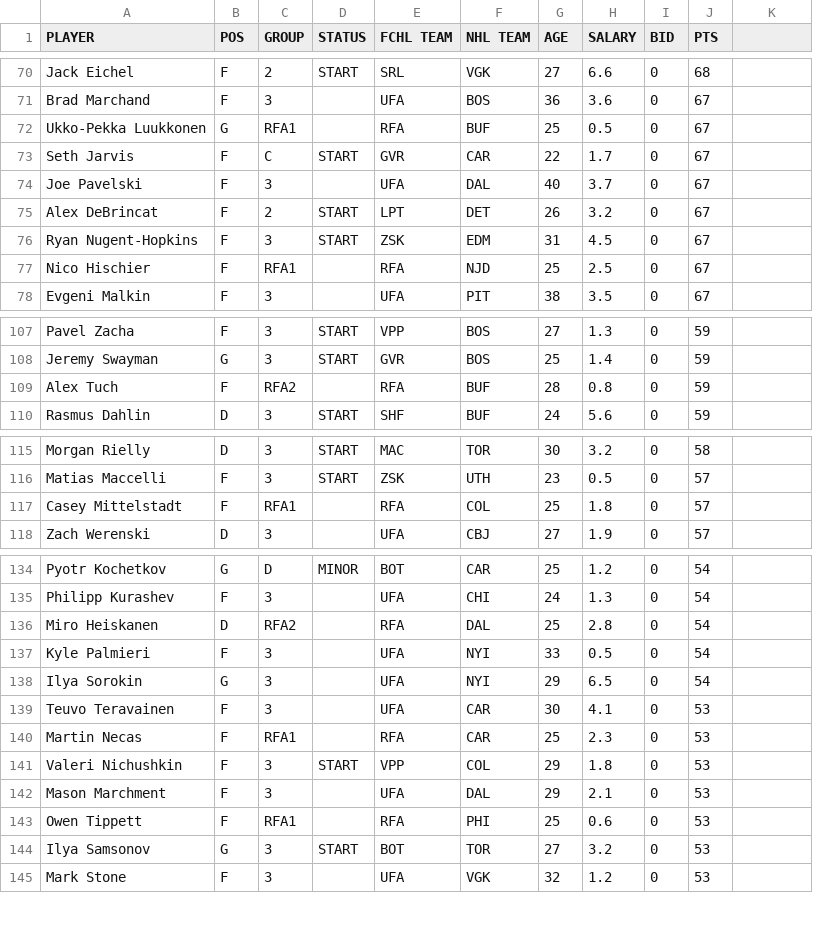
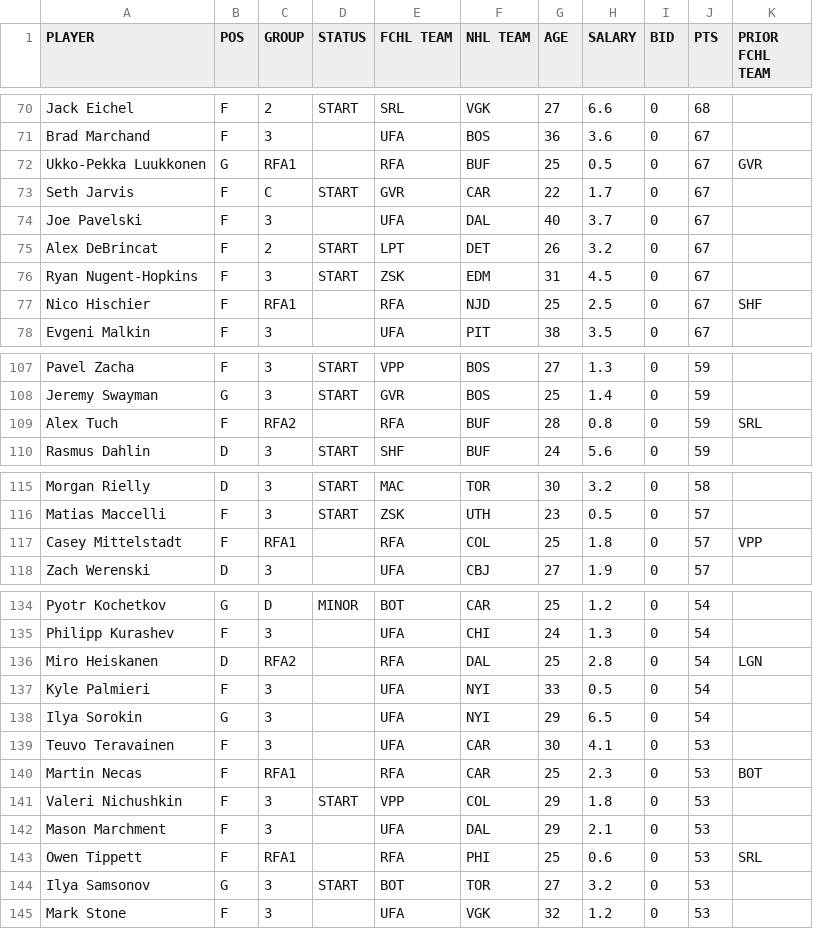
Before and after one commit to icehube/FCHL-Clever-Hans, a CSV file: data/players.csv, drawn as a sheet; only a part is shown, gaps mark what is left out; the diff covers the shown part only.

```diff
--- a/data/players.csv
+++ b/data/players.csv
@@ -1 +1 @@
-PLAYER,POS,GROUP,STATUS,FCHL TEAM,NHL TEAM,AGE,SALARY,BID,PTS
+PLAYER,POS,GROUP,STATUS,FCHL TEAM,NHL TEAM,AGE,SALARY,BID,PTS,PRIOR FCHL TEAM
@@ -72 +72 @@ Brad Marchand,F,3,,UFA,BOS,36,3.6,0,67
-Ukko-Pekka Luukkonen,G,RFA1,,RFA,BUF,25,0.5,0,67
+Ukko-Pekka Luukkonen,G,RFA1,,RFA,BUF,25,0.5,0,67,GVR
@@ -77 +77 @@ Ryan Nugent-Hopkins,F,3,START,ZSK,EDM,31,4.5,0,67
-Nico Hischier,F,RFA1,,RFA,NJD,25,2.5,0,67
+Nico Hischier,F,RFA1,,RFA,NJD,25,2.5,0,67,SHF
@@ -109 +109 @@ Jeremy Swayman,G,3,START,GVR,BOS,25,1.4,0,59
-Alex Tuch,F,RFA2,,RFA,BUF,28,0.8,0,59
+Alex Tuch,F,RFA2,,RFA,BUF,28,0.8,0,59,SRL
@@ -117 +117 @@ Matias Maccelli,F,3,START,ZSK,UTH,23,0.5,0,57
-Casey Mittelstadt,F,RFA1,,RFA,COL,25,1.8,0,57
+Casey Mittelstadt,F,RFA1,,RFA,COL,25,1.8,0,57,VPP
@@ -136 +136 @@ Philipp Kurashev,F,3,,UFA,CHI,24,1.3,0,54
-Miro Heiskanen,D,RFA2,,RFA,DAL,25,2.8,0,54
+Miro Heiskanen,D,RFA2,,RFA,DAL,25,2.8,0,54,LGN
@@ -140 +140 @@ Teuvo Teravainen,F,3,,UFA,CAR,30,4.1,0,53
-Martin Necas,F,RFA1,,RFA,CAR,25,2.3,0,53
+Martin Necas,F,RFA1,,RFA,CAR,25,2.3,0,53,BOT
@@ -143 +143 @@ Mason Marchment,F,3,,UFA,DAL,29,2.1,0,53
-Owen Tippett,F,RFA1,,RFA,PHI,25,0.6,0,53
+Owen Tippett,F,RFA1,,RFA,PHI,25,0.6,0,53,SRL
```
Also changed, not shown: 15 edited cells elsewhere in this file, 11 other files.
